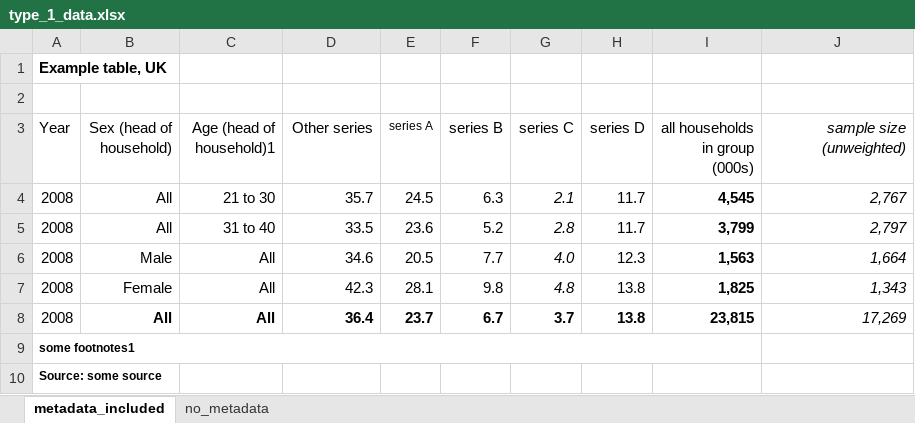
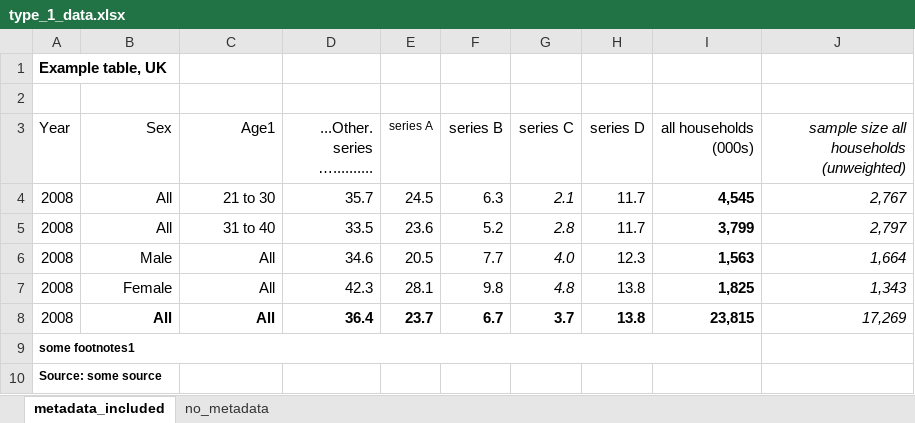
Before and after one commit to ONSdigital/sdg_data_updates, an Excel workbook: template/Example_input/type_1_data.xlsx, sheet metadata_included, drawn as a sheet; values as stored, in another font and other column widths than the file's, no borders; ↵ is a line break in a cell; the diff names each change by its address in the sheet, - before the commit and + after, or states it on an @@ line.

```diff
--- a/template/Example_input/type_1_data.xlsx (sheet metadata_included)
+++ b/template/Example_input/type_1_data.xlsx (sheet metadata_included)
-B3: Sex (head of household)
+B3: Sex
-C3: Age (head of household)1
+C3: Age1
-D3: Other series
+D3: ...Other. series …..........
-I3: all households ↵ in group (000s)
+I3: all households ↵ (000s)
-J3: sample size (unweighted)
+J3: sample size all households (unweighted)
```
Also changed, not shown: 2 other files.
